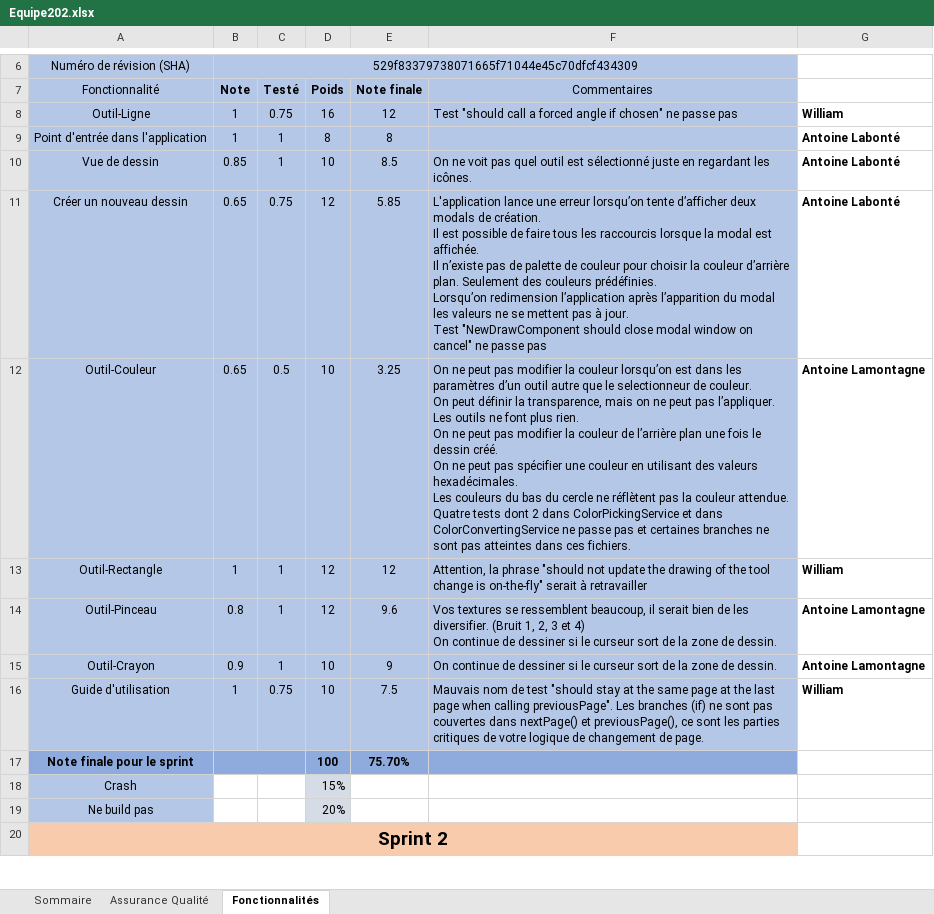
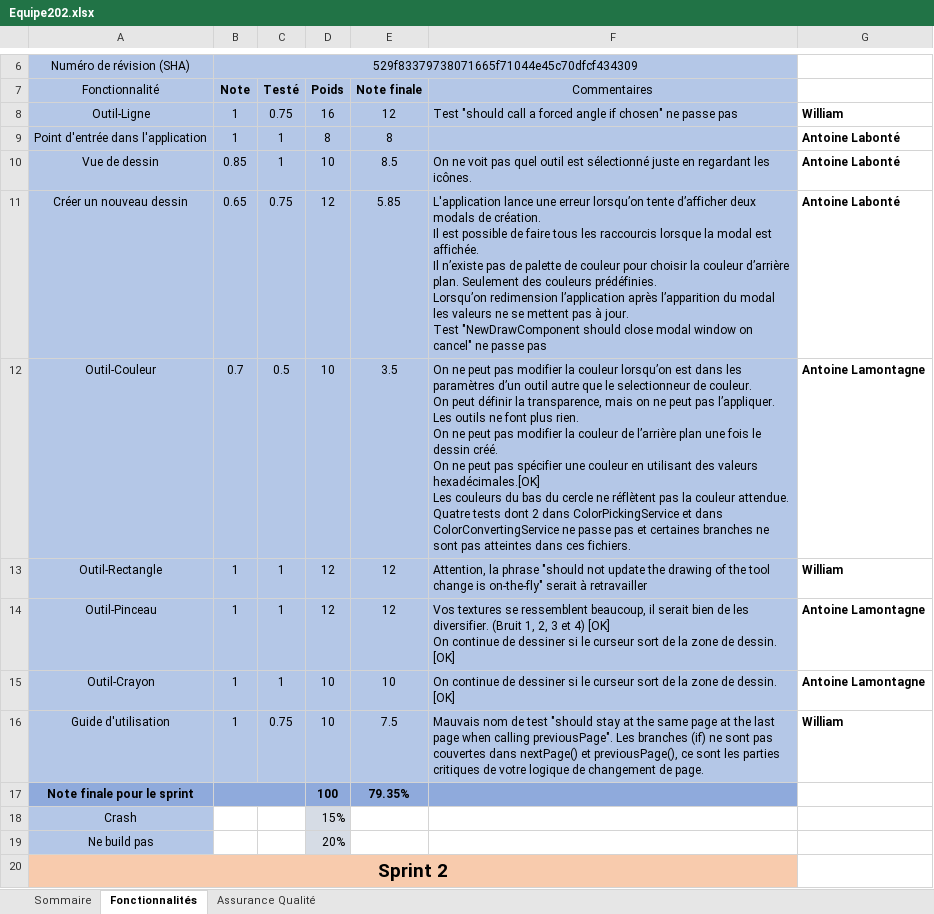
Before and after one commit to Malamag/log2990-202, an Excel workbook: Equipe202.xlsx, sheet Fonctionnalités, drawn as a sheet; only a part is shown, gaps mark what is left out; values as stored, in another font and other column widths than the file's, no borders; ↵ is a line break in a cell; the diff names each change by its address in the sheet, - before the commit and + after, or states it on an @@ line.

Commit message:
Modification de la correction au besoin suite aux demandes de recorrection.

```diff
--- a/Equipe202.xlsx (sheet Fonctionnalités)
+++ b/Equipe202.xlsx (sheet Fonctionnalités)
@@ sheet tab order changed: Sommaire | Fonctionnalités | Assurance Qualité @@
-B12: 0.65
+B12: 0.7
-E12: 3.25
+E12: 3.5
-F12: …des valeurs hexadécimales. ↵ Les couleurs…
+F12: …des valeurs hexadécimales.[OK] ↵ Les couleurs…
-B14: 0.8
+B14: 1
-E14: 9.6
+E14: 12
-F14: …et 4) ↵ On continue de dessiner si le curseur sort de la zone de dessin.
+F14: …et 4) [OK] ↵ On continue de dessiner si le curseur sort de la zone de dessin. [OK]
-B15: 0.9
+B15: 1
-E15: 9
+E15: 10
-F15: …de dessin.
+F15: …de dessin. [OK]
-E17: 75.70%
+E17: 79.35%
```
Also changed, not shown: sheet Assurance Qualité, sheet Sommaire.
